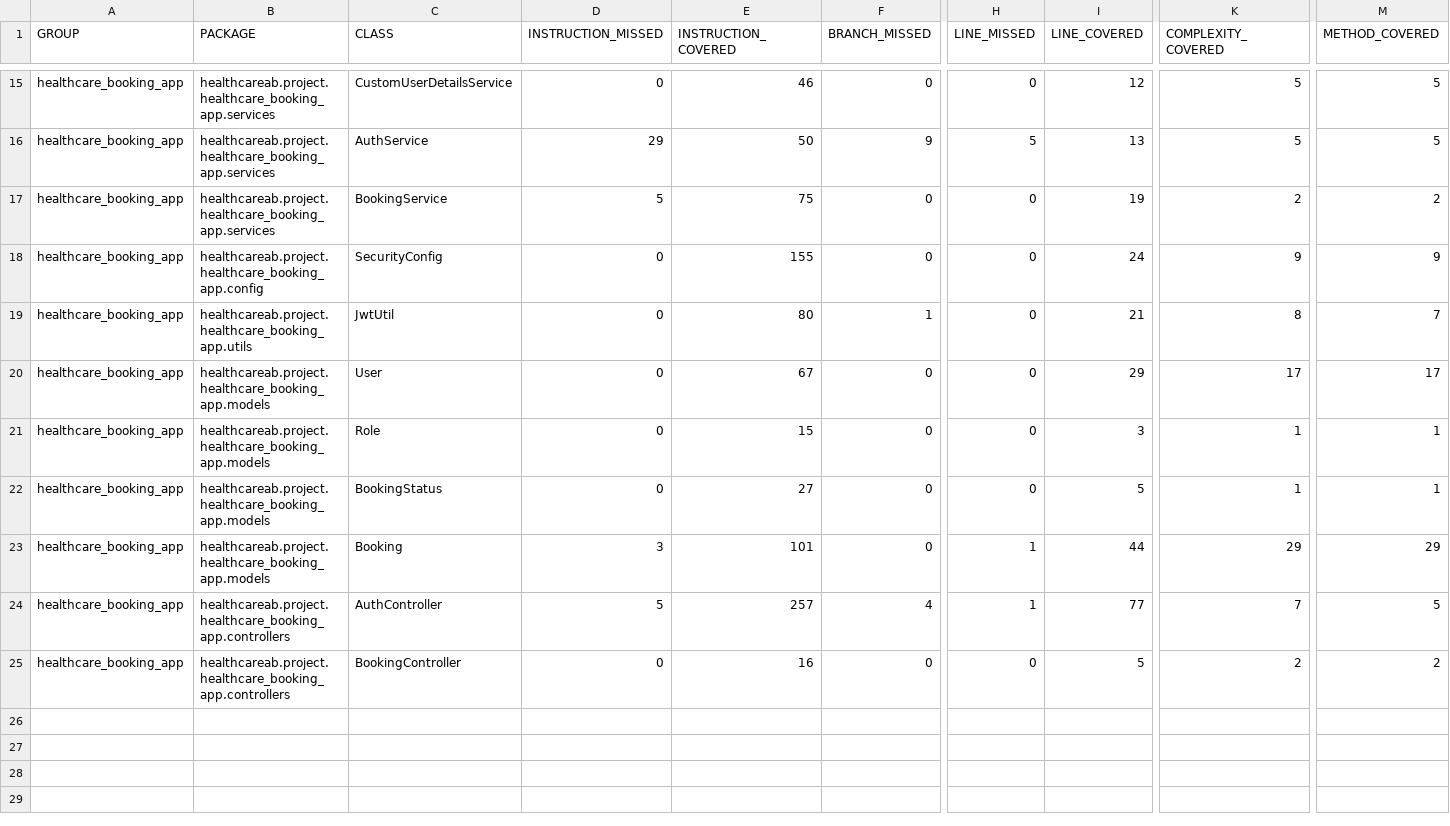
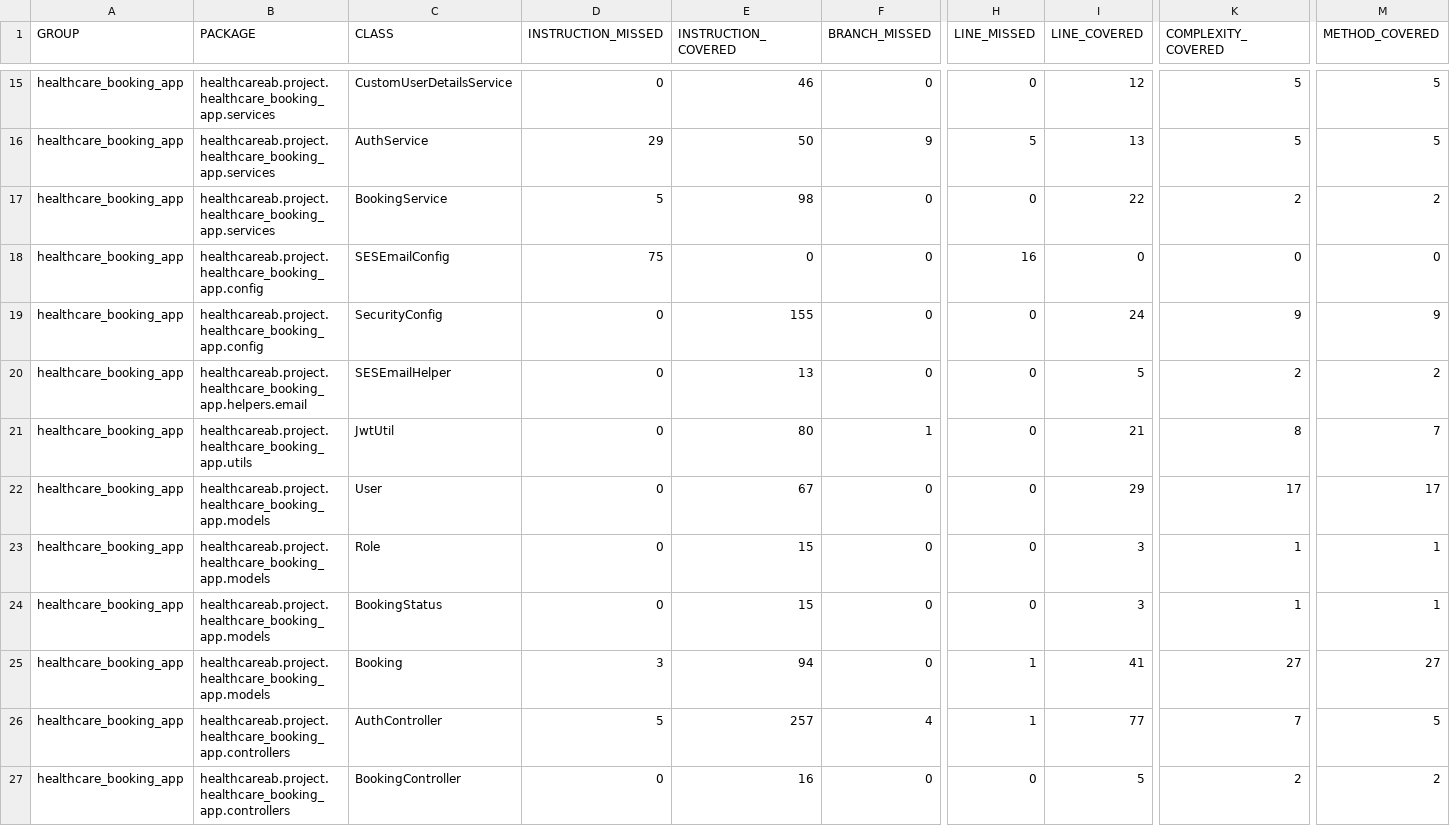
Before and after one commit to Ollie1994/health_care_ab_server, a CSV file: jacoco.csv, drawn as a sheet; only a part is shown, gaps mark what is left out; addresses are those after the commit; rows hold the shown columns only; the diff covers the shown part only; the diff names each change by its address in the sheet, - before the commit and + after, or states it on an @@ line.

```diff
--- a/jacoco.csv
+++ b/jacoco.csv
-E17 (INSTRUCTION_COVERED): 75
+E17 (INSTRUCTION_COVERED): 98
-I17 (LINE_COVERED): 19
+I17 (LINE_COVERED): 22
+row 18: healthcare_booking_app | healthcareab.project.healthcare_booking_app.config | SESEmailConfig | 75 | 0 | 0 | 16 | 0 | 0 | 0
+row 20: healthcare_booking_app | healthcareab.project.healthcare_booking_app.helpers.email | SESEmailHelper | 0 | 13 | 0 | 0 | 5 | 2 | 2
-E24 (INSTRUCTION_COVERED): 27
+E24 (INSTRUCTION_COVERED): 15
-I24 (LINE_COVERED): 5
+I24 (LINE_COVERED): 3
-E25 (INSTRUCTION_COVERED): 101
+E25 (INSTRUCTION_COVERED): 94
-I25 (LINE_COVERED): 44
+I25 (LINE_COVERED): 41
-K25 (COMPLEXITY_COVERED): 29
+K25 (COMPLEXITY_COVERED): 27
-M25 (METHOD_COVERED): 29
+M25 (METHOD_COVERED): 27
```
Also changed, not shown: 32 edited cells elsewhere in this file, 36 other files.
